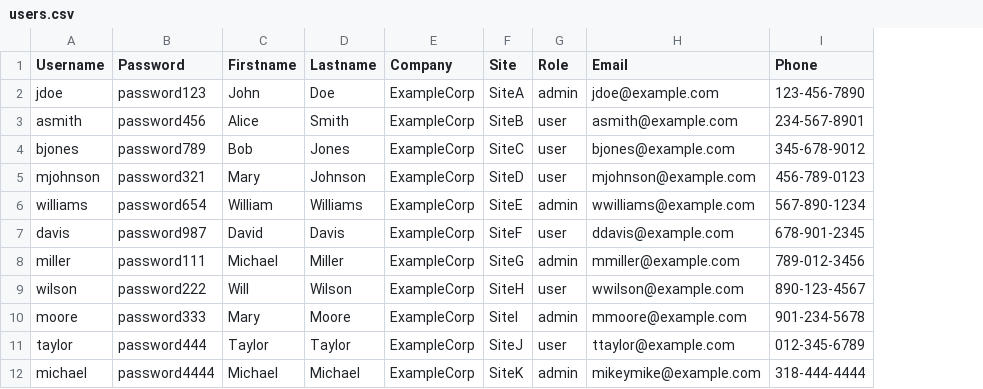
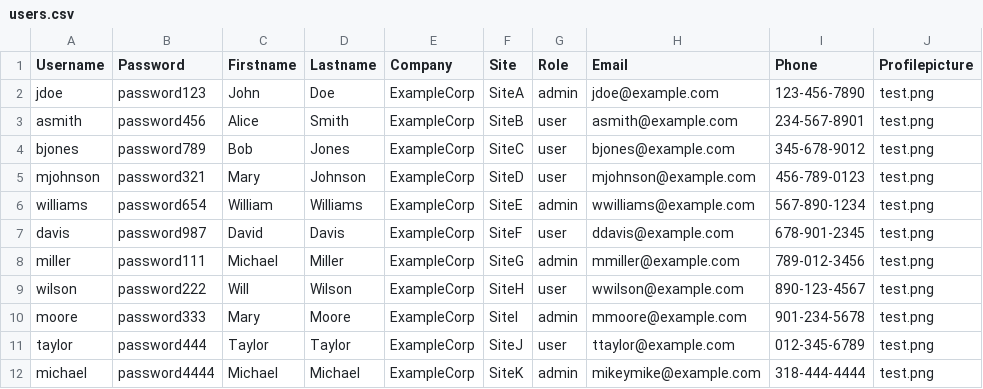
Before and after one commit to PatheticApathy/CoMMS, a CSV file: backend/scripts/csv_to_users/users.csv, drawn as a sheet; the diff names each change by its address in the sheet, - before the commit and + after, or states it on an @@ line.

Commit message:
Contacts and profile pic field added

```diff
--- a/backend/scripts/csv_to_users/users.csv
+++ b/backend/scripts/csv_to_users/users.csv
+column J (Profilepicture), rows 2-12: all test.png
```
Also changed, not shown: 9 other files.
